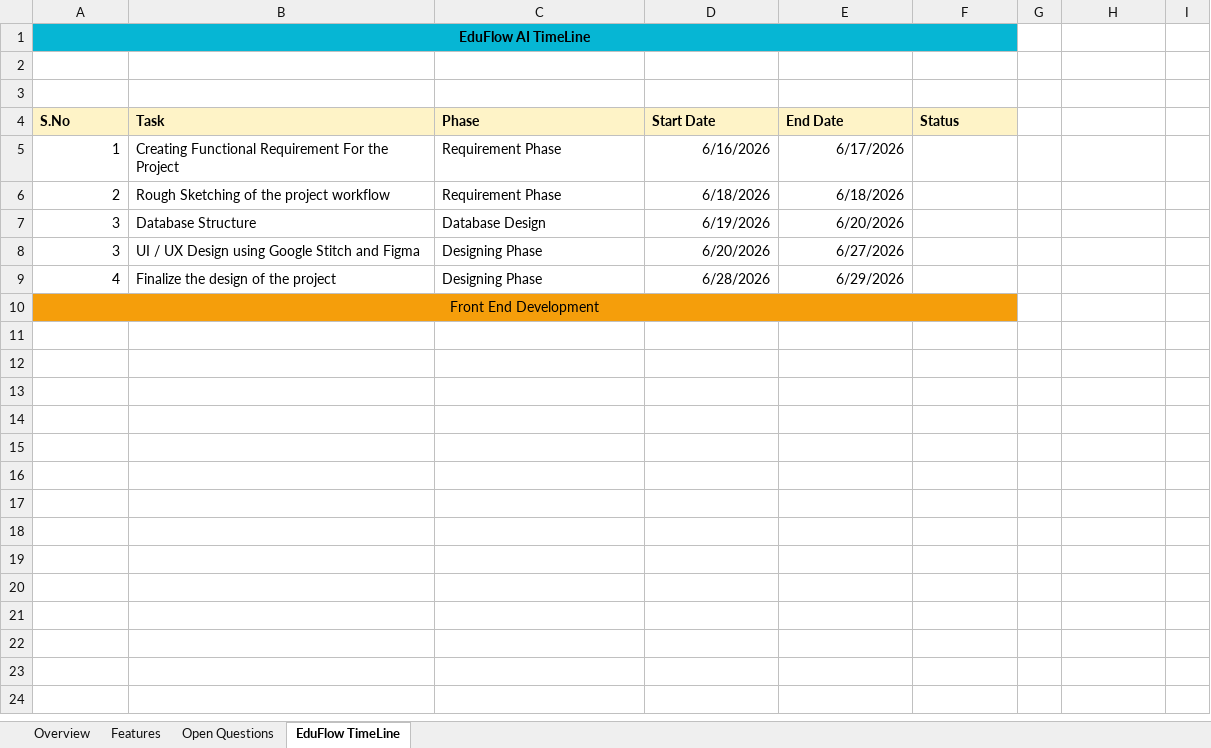
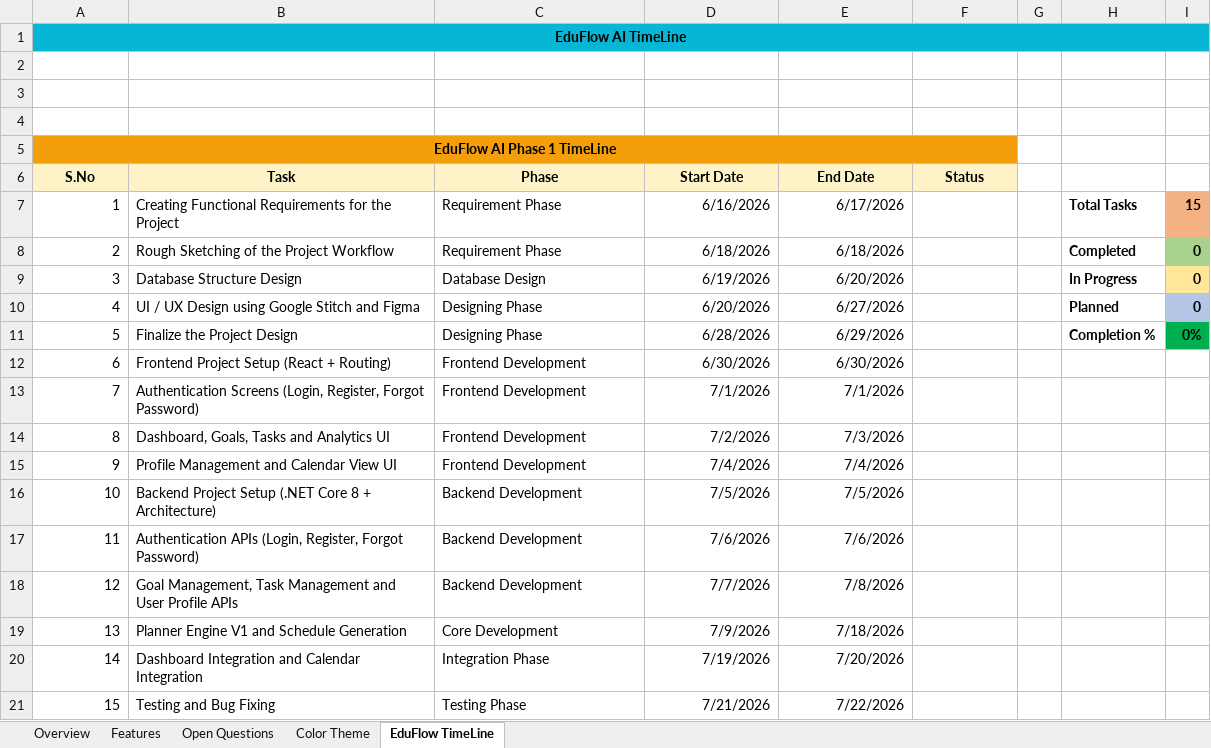
Before and after one commit to Dharshankuma/EduFlowAI, an Excel workbook: docs/EduFlow AI Details.xlsx, sheet EduFlow TimeLine, drawn as a sheet; values as stored, in another font and other column widths than the file's, no borders; removed rows and columns are numbered as before the commit, all else as after; the diff names each change by its address in the sheet, - before the commit and + after, or states it on an @@ line.

```diff
--- a/docs/EduFlow AI Details.xlsx (sheet EduFlow TimeLine)
+++ b/docs/EduFlow AI Details.xlsx (sheet EduFlow TimeLine)
+sheet tab: Color Theme
-A1:F1 merged
+A1:I1 merged
-G1:I1 fill: none
+G1:I1 fill: #06B6D4
+row 4: (empty)
+row 5: EduFlow AI Phase 1 TimeLine
-A6:F6 alignment: left
+A6:F6 alignment: center
-B7 (Task): Creating Functional Requirement For the Project
+B7 (Task): Creating Functional Requirements for the Project
-H7: (empty)
+H7: Total Tasks
-I7: (empty)
+I7: 15
-I7 fill: none
+I7 fill: #F4B183
-B8 (Task): Rough Sketching of the project workflow
+B8 (Task): Rough Sketching of the Project Workflow
-H8: (empty)
+H8: Completed
-I8:I9: (empty)
+I8:I9: 0
-I8 fill: none
+I8 fill: #A9D18E
-B9 (Task): Database Structure
+B9 (Task): Database Structure Design
-H9: (empty)
+H9: In Progress
-I9 fill: none
+I9 fill: #FFE699
-row 8: 3 | UI / UX Design using Google Stitch and Figma | Designing Phase | 6/20/2026 | 6/27/2026
-B10 (Task): Finalize the design of the project
+B10 (Task): UI / UX Design using Google Stitch and Figma
-D10 (Start Date): 6/28/2026
+D10 (Start Date): 6/20/2026
-E10 (End Date): 6/29/2026
+E10 (End Date): 6/27/2026
-H10: (empty)
+H10: Planned
-I10: (empty)
+I10: 0
-I10 fill: none
+I10 fill: #B4C7E7
-row 10: Front End Development
+row 11: 5 | Finalize the Project Design | Designing Phase | 6/28/2026 | 6/29/2026 |  |  | Completion % | 0%
+row 12: 6 | Frontend Project Setup (React + Routing) | Frontend Development | 6/30/2026 | 6/30/2026
+row 13: 7 | Authentication Screens (Login, Register, Forgot Password) | Frontend Development | 7/1/2026 | 7/1/2026
+row 14: 8 | Dashboard, Goals, Tasks and Analytics UI | Frontend Development | 7/2/2026 | 7/3/2026
+row 15: 9 | Profile Management and Calendar View UI | Frontend Development | 7/4/2026 | 7/4/2026
+row 16: 10 | Backend Project Setup (.NET Core 8 + Architecture) | Backend Development | 7/5/2026 | 7/5/2026
+row 17: 11 | Authentication APIs (Login, Register, Forgot Password) | Backend Development | 7/6/2026 | 7/6/2026
+row 18: 12 | Goal Management, Task Management and User Profile APIs | Backend Development | 7/7/2026 | 7/8/2026
+row 19: 13 | Planner Engine V1 and Schedule Generation | Core Development | 7/9/2026 | 7/18/2026
+row 20: 14 | Dashboard Integration and Calendar Integration | Integration Phase | 7/19/2026 | 7/20/2026
+row 21: 15 | Testing and Bug Fixing | Testing Phase | 7/21/2026 | 7/22/2026
```
Also changed, not shown: 3 other files.
